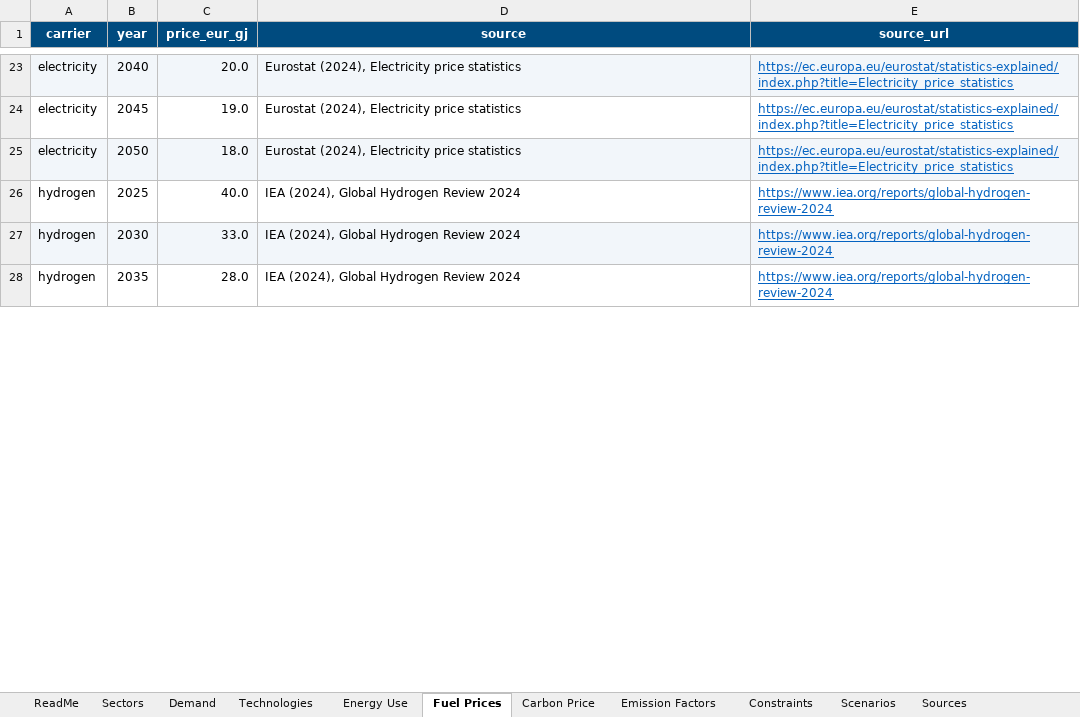
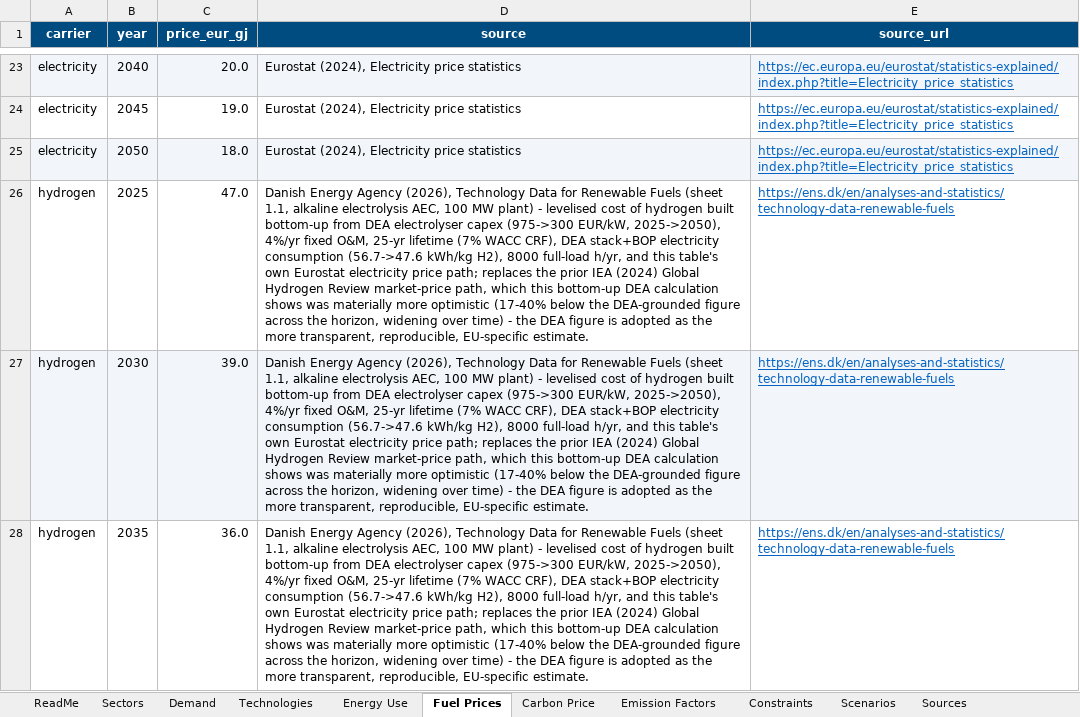
Before and after one commit to EUClimateAdvisoryBoard/ESABCCMethodHub, an Excel workbook: public/data/summer-prep-optimization/industry-optimization-inputs.xlsx, sheet Fuel Prices, drawn as a sheet; only a part is shown, gaps mark what is left out; values as stored, in another font and other column widths than the file's, no borders; the diff covers the shown part only; the diff names each change by its address in the sheet, - before the commit and + after, or states it on an @@ line.

```diff
--- a/public/data/summer-prep-optimization/industry-optimization-inputs.xlsx (sheet Fuel Prices)
+++ b/public/data/summer-prep-optimization/industry-optimization-inputs.xlsx (sheet Fuel Prices)
-C26 (price_eur_gj): 40.0
+C26 (price_eur_gj): 47.0
-D26:D28 (source): IEA (2024), Global Hydrogen Review 2024
+D26:D28 (source): Danish Energy Agency (2026), Technology Data for Renewable Fuels (sheet 1.1, alkaline electrolysis AEC, 100 MW plant) - levelised cost of hydrogen built bottom-up from DEA electrolyser capex (975->300 EUR/kW, 2025->2050), 4%/yr fixed O&M, 25-yr lifetime (7% WACC CRF), DEA stack+BOP electricity consumption (56.7->47.6 kWh/kg H2), 8000 full-load h/yr, and this table's own Eurostat electricity price path; replaces the prior IEA (2024) Global Hydrogen Review market-price path, which this bottom-up DEA calculation shows was materially more optimistic (17-40% below the DEA-grounded figure across the horizon, widening over time) - the DEA figure is adopted as the more transparent, reproducible, EU-specific estimate.
-E26:E28 (source_url): https://www.iea.org/reports/global-hydrogen-review-2024
+E26:E28 (source_url): https://ens.dk/en/analyses-and-statistics/technology-data-renewable-fuels
-C27 (price_eur_gj): 33.0
+C27 (price_eur_gj): 39.0
-C28 (price_eur_gj): 28.0
+C28 (price_eur_gj): 36.0
```
Also changed, not shown: 9 edited cells elsewhere in this sheet, sheet Sources, sheet Technologies, sheet Energy Use, sheet ReadMe, 21 other files.
